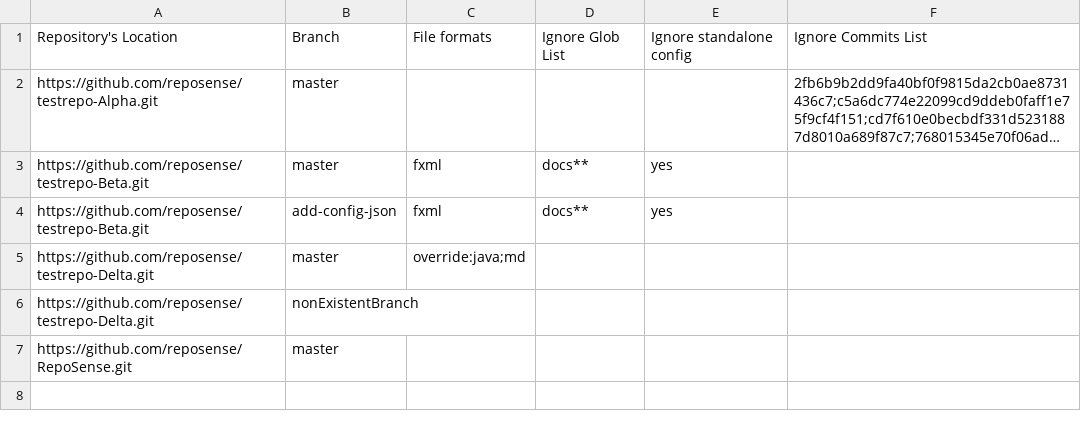
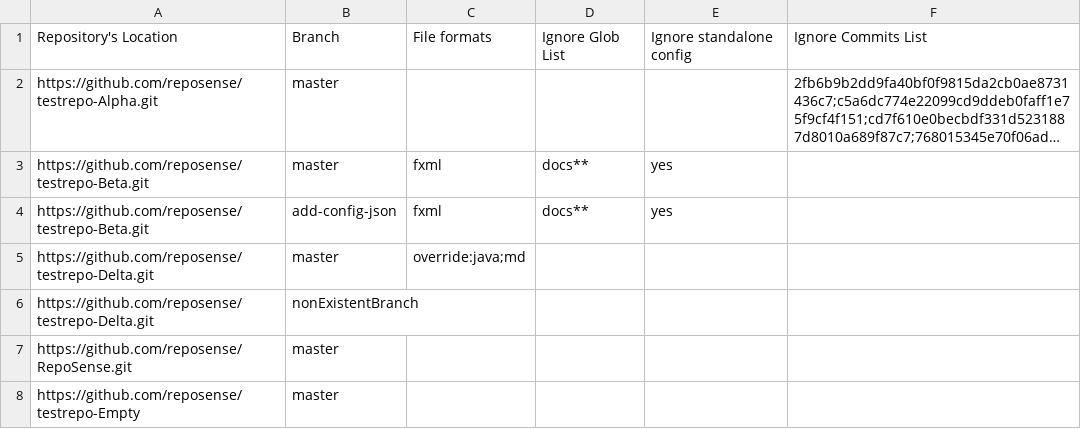
Before and after one commit to reposense/RepoSense, a CSV file: repo-config.csv, drawn as a sheet; long unchanged cells end in ….

Commit message:
Add empty repo into default config

```diff
--- a/repo-config.csv
+++ b/repo-config.csv
@@ -7 +7,2 @@ https://github.com/reposense/testrepo-Delta.git,nonExistentBranch,,,,
 https://github.com/reposense/RepoSense.git,master,,,,
+https://github.com/reposense/testrepo-Empty,master,,,,
```
